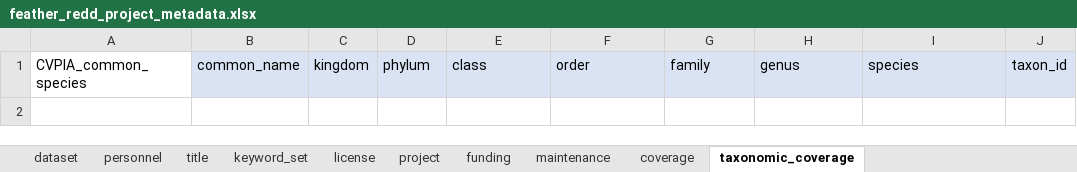
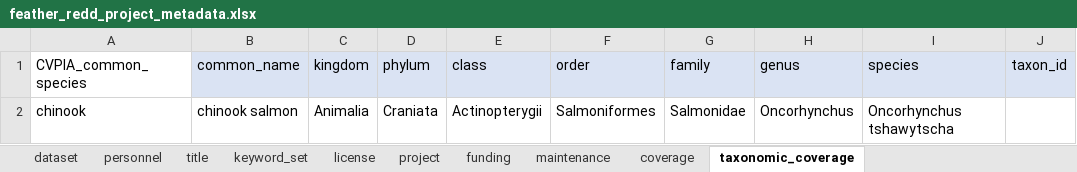
Before and after one commit to FlowWest/feather-redd, an Excel workbook: data-raw/metadata/feather_redd_project_metadata.xlsx, sheet taxonomic_coverage, drawn as a sheet; values as stored, in another font and other column widths than the file's, no borders; the diff names each change by its address in the sheet, - before the commit and + after, or states it on an @@ line.

```diff
--- a/data-raw/metadata/feather_redd_project_metadata.xlsx (sheet taxonomic_coverage)
+++ b/data-raw/metadata/feather_redd_project_metadata.xlsx (sheet taxonomic_coverage)
+row 2: chinook | chinook salmon | Animalia | Craniata | Actinopterygii | Salmoniformes | Salmonidae | Oncorhynchus | Oncorhynchus tshawytscha
```
Also changed, not shown: sheet personnel, sheet keyword_set, sheet coverage, sheet project, sheet funding, sheet title, 3 more sheets, data-raw/metadata/feather_redd_metadata.xlsx.
